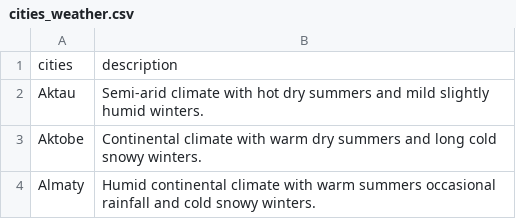
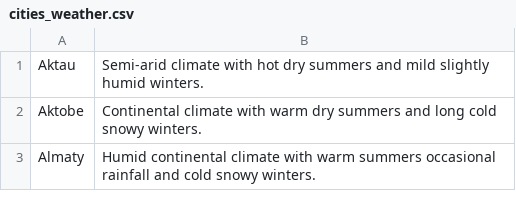
Before and after one commit to damirbeybitov/weatherApp_android, a CSV file: app/src/main/assets/cities_weather.csv, drawn as a sheet; only a part is shown; the diff names each change by its address in the sheet, - before the commit and + after, or states it on an @@ line.

Commit message:
app with current weather with a more informations with design corrected csv

```diff
--- a/app/src/main/assets/cities_weather.csv
+++ b/app/src/main/assets/cities_weather.csv
-row 1: cities | description
```
Also changed, not shown: 2 other files.
